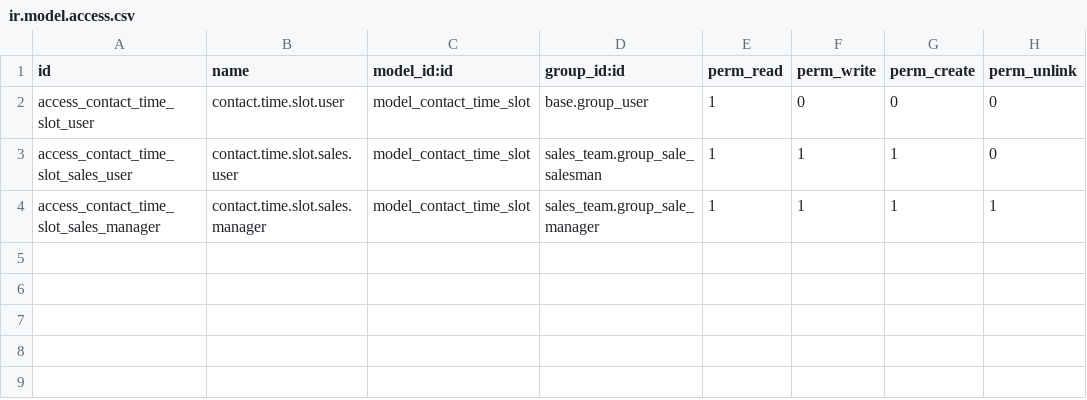
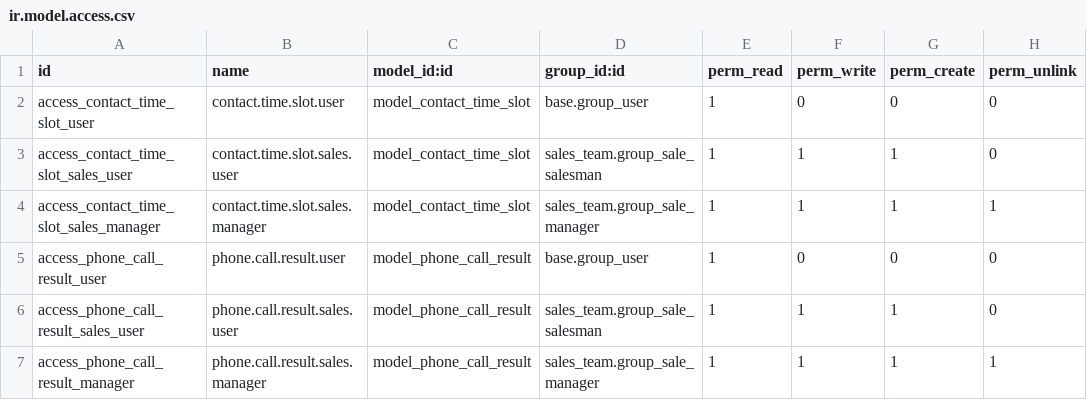
Before and after one commit to Som-Energia/somenergia-odoo, a CSV file: som_crm/security/ir.model.access.csv, drawn as a sheet; the diff names each change by its address in the sheet, - before the commit and + after, or states it on an @@ line.

```diff
--- a/som_crm/security/ir.model.access.csv
+++ b/som_crm/security/ir.model.access.csv
+row 5: access_phone_call_result_user | phone.call.result.user | model_phone_call_result | base.group_user | 1 | 0 | 0 | 0
+row 6: access_phone_call_result_sales_user | phone.call.result.sales.user | model_phone_call_result | sales_team.group_sale_salesman | 1 | 1 | 1 | 0
+row 7: access_phone_call_result_manager | phone.call.result.sales.manager | model_phone_call_result | sales_team.group_sale_manager | 1 | 1 | 1 | 1
```
Also changed, not shown: 13 other files.
